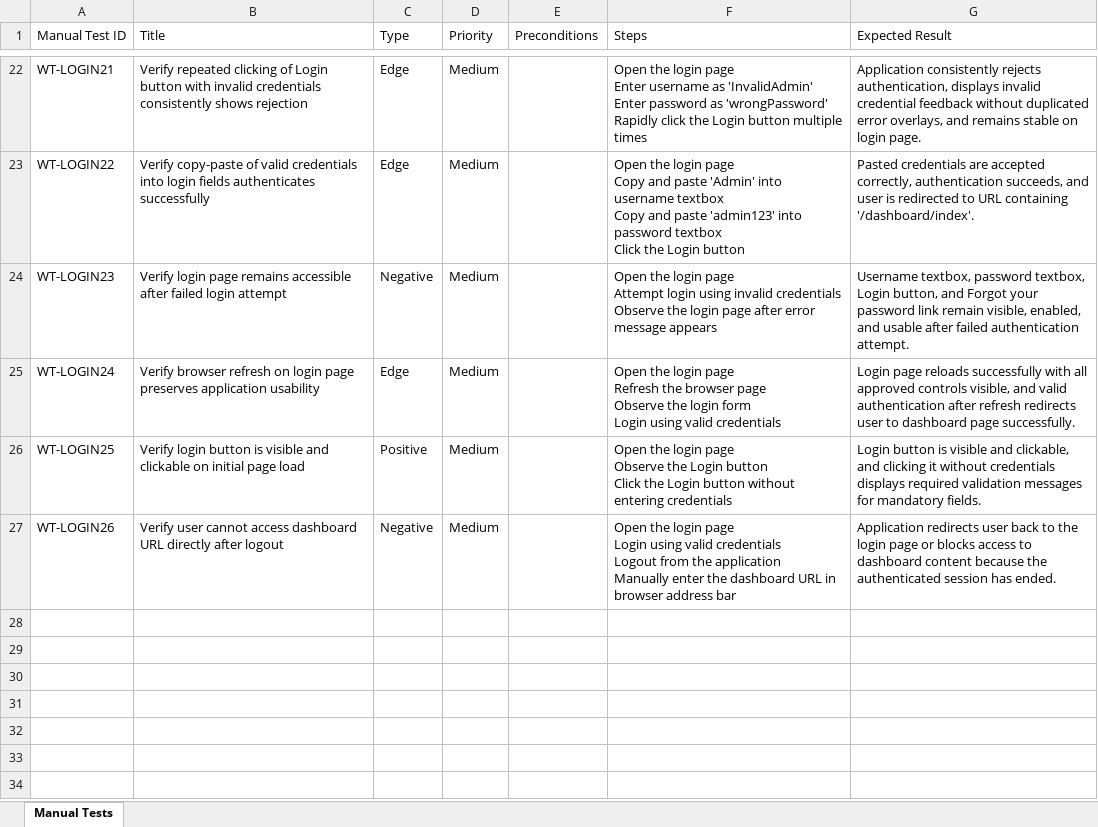
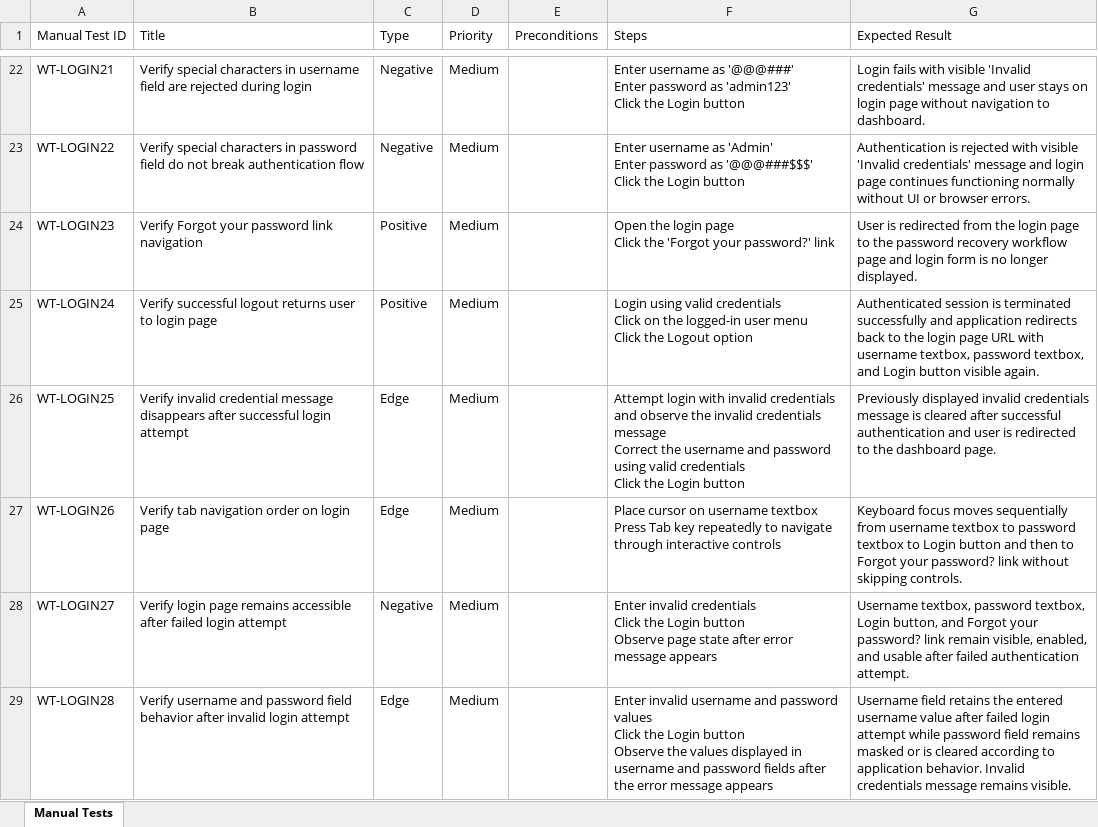
Before and after one commit to nitinkanojia02/AI_Automation, an Excel workbook: manual_tests/login/login_approved_manual_tests.xlsx, sheet Manual Tests, drawn as a sheet; only a part is shown, gaps mark what is left out; values as stored, in another font and other column widths than the file's, no borders; ↵ is a line break in a cell; the diff covers the shown part only; the diff names each change by its address in the sheet, - before the commit and + after, or states it on an @@ line.

Commit message:
Committing Test generated files 4

```diff
--- a/manual_tests/login/login_approved_manual_tests.xlsx (sheet Manual Tests)
+++ b/manual_tests/login/login_approved_manual_tests.xlsx (sheet Manual Tests)
-B22 (Title): Verify repeated clicking of Login button with invalid credentials consistently shows rejection
+B22 (Title): Verify special characters in username field are rejected during login
-C22:C23 (Type): Edge
+C22:C23 (Type): Negative
-F22 (Steps): Open the login page ↵ Enter username as 'InvalidAdmin' ↵ Enter password as 'wrongPassword' ↵ Rapidly click the Login button multiple times
+F22 (Steps): Enter username as '@@@###' ↵ Enter password as 'admin123' ↵ Click the Login button
-G22 (Expected Result): Application consistently rejects authentication, displays invalid credential feedback without duplicated error overlays, and remains stable on login page.
+G22 (Expected Result): Login fails with visible 'Invalid credentials' message and user stays on login page without navigation to dashboard.
-B23 (Title): Verify copy-paste of valid credentials into login fields authenticates successfully
+B23 (Title): Verify special characters in password field do not break authentication flow
-F23 (Steps): Open the login page ↵ Copy and paste 'Admin' into username textbox ↵ Copy and paste 'admin123' into password textbox ↵ Click the…
+F23 (Steps): Enter username as 'Admin' ↵ Enter password as '@@@###$$$' ↵ Click the…
-G23 (Expected Result): Pasted credentials are accepted correctly, authentication succeeds, and user is redirected to URL containing '/dashboard/index'.
+G23 (Expected Result): Authentication is rejected with visible 'Invalid credentials' message and login page continues functioning normally without UI or browser errors.
-B24 (Title): Verify login page remains accessible after failed login attempt
+B24 (Title): Verify Forgot your password link navigation
-C24 (Type): Negative
+C24 (Type): Positive
-F24 (Steps): …login page ↵ Attempt login using invalid credentials ↵ Observe the login page after error message appears
+F24 (Steps): …login page ↵ Click the 'Forgot your password?' link
-G24 (Expected Result): Username textbox, password textbox, Login button, and Forgot your password link remain visible, enabled, and usable after failed authentication attempt.
+G24 (Expected Result): User is redirected from the login page to the password recovery workflow page and login form is no longer displayed.
-B25 (Title): Verify browser refresh on login page preserves application usability
+B25 (Title): Verify successful logout returns user to login page
-C25 (Type): Edge
+C25 (Type): Positive
-F25 (Steps): Open the login page ↵ Refresh the browser page ↵ Observe the login form ↵ Login using valid credentials
+F25 (Steps): Login using valid credentials ↵ Click on the logged-in user menu ↵ Click the Logout option
-G25 (Expected Result): Login page reloads successfully with all approved controls visible, and valid authentication after refresh redirects user to dashboard page successfully.
+G25 (Expected Result): Authenticated session is terminated successfully and application redirects back to the login page URL with username textbox, password textbox, and Login button visible again.
-B26 (Title): Verify login button is visible and clickable on initial page load
+B26 (Title): Verify invalid credential message disappears after successful login attempt
-C26 (Type): Positive
+C26 (Type): Edge
-F26 (Steps): Open the login page ↵ Observe the Login button ↵ Click the Login button without entering credentials
+F26 (Steps): Attempt login with invalid credentials and observe the invalid credentials message ↵ Correct the username and password using valid credentials ↵ Click the Login button
-G26 (Expected Result): Login button is visible and clickable, and clicking it without credentials displays required validation messages for mandatory fields.
+G26 (Expected Result): Previously displayed invalid credentials message is cleared after successful authentication and user is redirected to the dashboard page.
-B27 (Title): Verify user cannot access dashboard URL directly after logout
+B27 (Title): Verify tab navigation order on login page
-C27 (Type): Negative
+C27 (Type): Edge
-F27 (Steps): Open the login page ↵ Login using valid credentials ↵ Logout from the application ↵ Manually enter the dashboard URL in browser address bar
+F27 (Steps): Place cursor on username textbox ↵ Press Tab key repeatedly to navigate through interactive controls
-G27 (Expected Result): Application redirects user back to the login page or blocks access to dashboard content because the authenticated session has ended.
+G27 (Expected Result): Keyboard focus moves sequentially from username textbox to password textbox to Login button and then to Forgot your password? link without skipping controls.
+row 28: WT-LOGIN27 | Verify login page remains accessible after failed login attempt | Negative | Medium |  | Enter invalid credentials ↵ Click the Login button ↵ Observe page state after error message appears | Username textbox, password textbox, Login button, and Forgot your password? link remain visible, enabled, and usable after failed authentication attempt.
+row 29: WT-LOGIN28 | Verify username and password field behavior after invalid login attempt | Edge | Medium |  | Enter invalid username and password values ↵ Click the Login button ↵ Observe the values displayed in username and password fields after the error message appears | Username field retains the entered username value after failed login attempt while password field remains masked or is cleared according to application behavior. Invalid credentials message remains visible.
```
Also changed, not shown: 66 edited cells elsewhere in this sheet, 9 other files.
